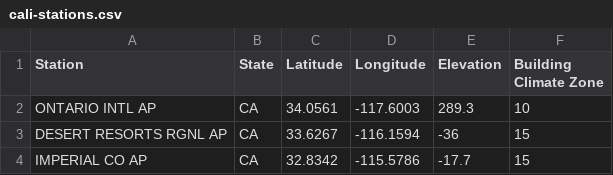
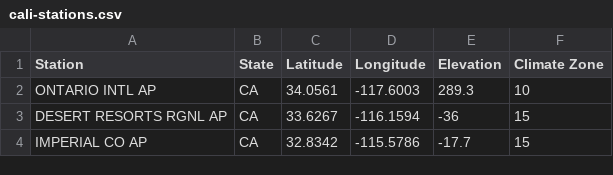
Before and after one commit to CMU-IDS-2022/assignment-2-jny, a CSV file: cali-stations.csv, drawn as a sheet; only a part is shown.

Commit message:
2-26 end of day commit

```diff
--- a/cali-stations.csv
+++ b/cali-stations.csv
@@ -1,2 +1,2 @@
-Station,State,Latitude,Longitude,Elevation,Building Climate Zone
+Station,State,Latitude,Longitude,Elevation,Climate Zone
 ONTARIO INTL AP,CA,34.0561,-117.6003,289.3,10
```
